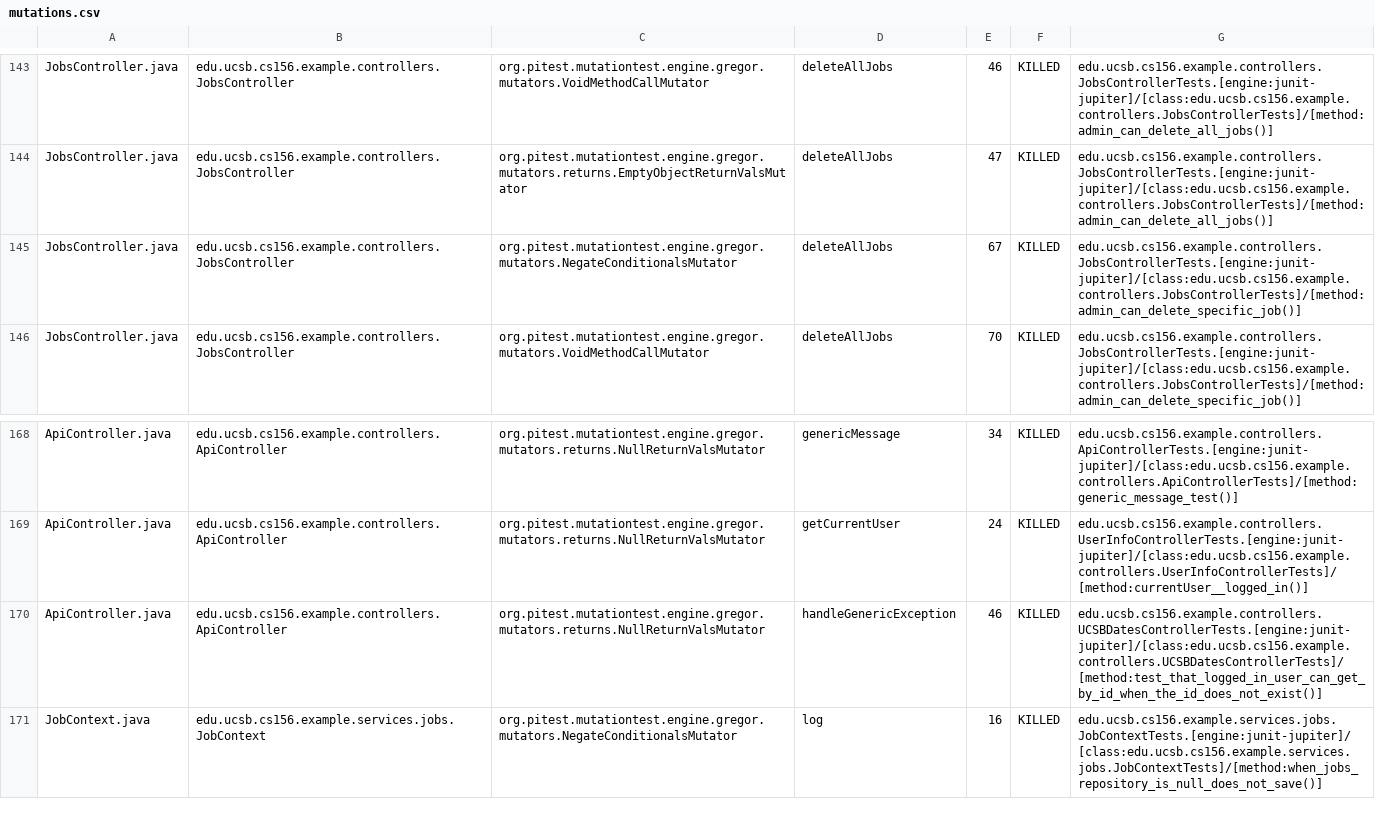
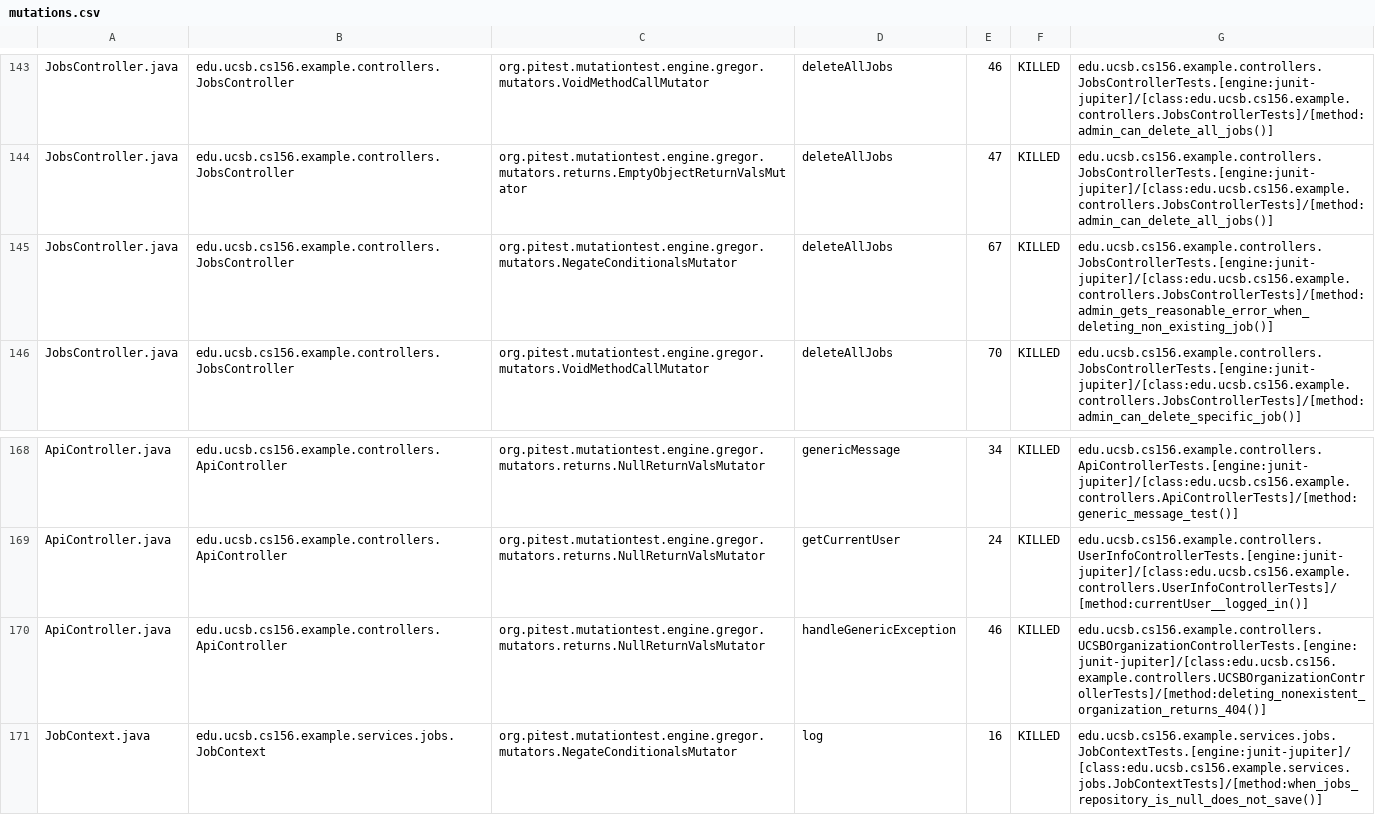
Before and after one commit to ucsb-cs156-f26/team02-f26-02, a CSV file: prs/108/pitest/mutations.csv, drawn as a sheet; only a part is shown, gaps mark what is left out.

Commit message:
Deploying to gh-pages from @ ucsb-cs156-f26/team02-f26-02@f6c86db22108abad91e0b9796814d7f9365ced43 🚀

```diff
--- a/prs/108/pitest/mutations.csv
+++ b/prs/108/pitest/mutations.csv
@@ -144,3 +144,3 @@ JobsController.java,edu.ucsb.cs156.example.controllers.JobsController,org.pitest
 JobsController.java,edu.ucsb.cs156.example.controllers.JobsController,org.pitest.mutationtest.engine.gregor.mutators.returns.EmptyObjectReturnValsMutator,deleteAllJobs,47,KILLED,edu.ucsb.cs156.example.controllers.JobsControllerTests.[engine:junit-jupiter]/[class:edu.ucsb.cs156.example.controllers.JobsControllerTests]/[method:admin_can_delete_all_jobs()]
-JobsController.java,edu.ucsb.cs156.example.controllers.JobsController,org.pitest.mutationtest.engine.gregor.mutators.NegateConditionalsMutator,deleteAllJobs,67,KILLED,edu.ucsb.cs156.example.controllers.JobsControllerTests.[engine:junit-jupiter]/[class:edu.ucsb.cs156.example.controllers.JobsControllerTests]/[method:admin_can_delete_specific_job()]
+JobsController.java,edu.ucsb.cs156.example.controllers.JobsController,org.pitest.mutationtest.engine.gregor.mutators.NegateConditionalsMutator,deleteAllJobs,67,KILLED,edu.ucsb.cs156.example.controllers.JobsControllerTests.[engine:junit-jupiter]/[class:edu.ucsb.cs156.example.controllers.JobsControllerTests]/[method:admin_gets_reasonable_error_when_deleting_non_existing_job()]
 JobsController.java,edu.ucsb.cs156.example.controllers.JobsController,org.pitest.mutationtest.engine.gregor.mutators.VoidMethodCallMutator,deleteAllJobs,70,KILLED,edu.ucsb.cs156.example.controllers.JobsControllerTests.[engine:junit-jupiter]/[class:edu.ucsb.cs156.example.controllers.JobsControllerTests]/[method:admin_can_delete_specific_job()]
@@ -169,3 +169,3 @@ ApiController.java,edu.ucsb.cs156.example.controllers.ApiController,org.pitest.m
 ApiController.java,edu.ucsb.cs156.example.controllers.ApiController,org.pitest.mutationtest.engine.gregor.mutators.returns.NullReturnValsMutator,getCurrentUser,24,KILLED,edu.ucsb.cs156.example.controllers.UserInfoControllerTests.[engine:junit-jupiter]/[class:edu.ucsb.cs156.example.controllers.UserInfoControllerTests]/[method:currentUser__logged_in()]
-ApiController.java,edu.ucsb.cs156.example.controllers.ApiController,org.pitest.mutationtest.engine.gregor.mutators.returns.NullReturnValsMutator,handleGenericException,46,KILLED,edu.ucsb.cs156.example.controllers.UCSBDatesControllerTests.[engine:junit-jupiter]/[class:edu.ucsb.cs156.example.controllers.UCSBDatesControllerTests]/[method:test_that_logged_in_user_can_get_by_id_when_the_id_does_not_exist()]
+ApiController.java,edu.ucsb.cs156.example.controllers.ApiController,org.pitest.mutationtest.engine.gregor.mutators.returns.NullReturnValsMutator,handleGenericException,46,KILLED,edu.ucsb.cs156.example.controllers.UCSBOrganizationControllerTests.[engine:junit-jupiter]/[class:edu.ucsb.cs156.example.controllers.UCSBOrganizationControllerTests]/[method:deleting_nonexistent_organization_returns_404()]
 JobContext.java,edu.ucsb.cs156.example.services.jobs.JobContext,org.pitest.mutationtest.engine.gregor.mutators.NegateConditionalsMutator,log,16,KILLED,edu.ucsb.cs156.example.services.jobs.JobContextTests.[engine:junit-jupiter]/[class:edu.ucsb.cs156.example.services.jobs.JobContextTests]/[method:when_jobs_repository_is_null_does_not_save()]
```
Also changed, not shown: 21 other files.
